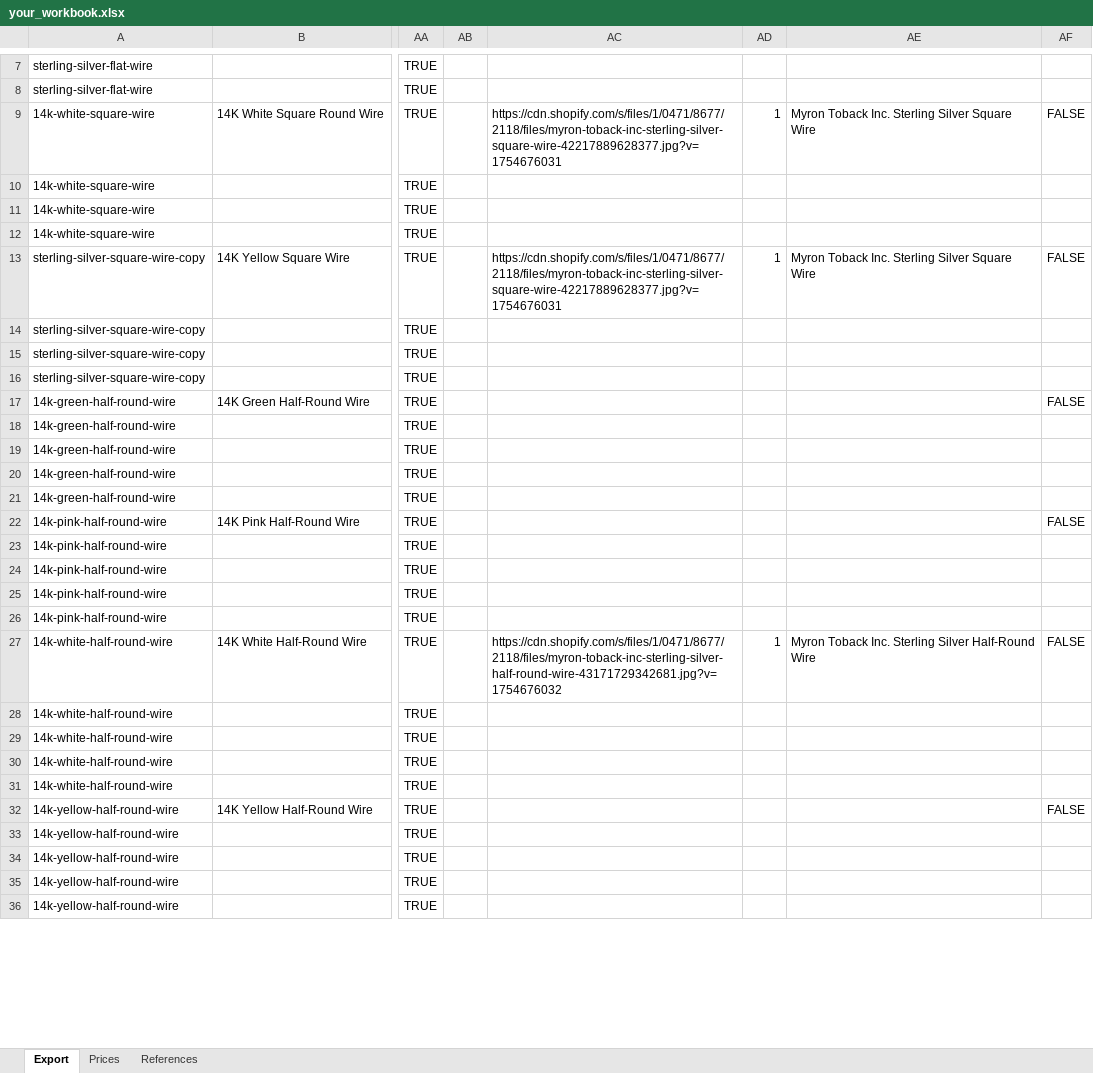
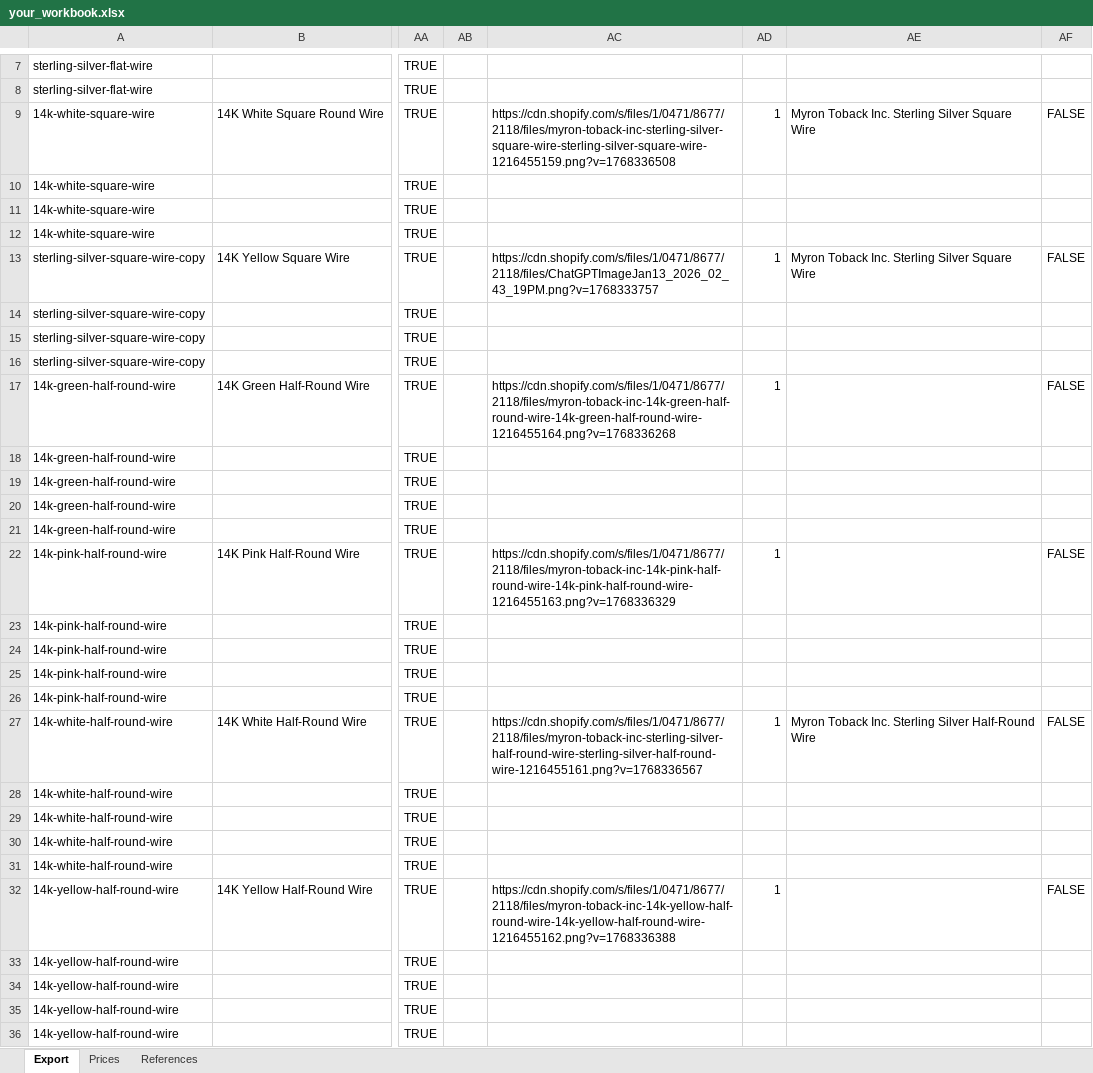
Before and after one commit to davidluisklein/wire-price-change, an Excel workbook: your_workbook.xlsx, sheet Export, drawn as a sheet; only a part is shown, gaps mark what is left out; values as stored, in another font and other column widths than the file's, no borders; the diff covers the shown part only; the diff names each change by its address in the sheet, - before the commit and + after, or states it on an @@ line.

Commit message:
Add files via upload

```diff
--- a/your_workbook.xlsx (sheet Export)
+++ b/your_workbook.xlsx (sheet Export)
-AC9: https://cdn.shopify.com/s/files/1/0471/8677/2118/files/myron-toback-inc-sterling-silver-square-wire-42217889628377.jpg?v=1754676031
+AC9: https://cdn.shopify.com/s/files/1/0471/8677/2118/files/myron-toback-inc-sterling-silver-square-wire-sterling-silver-square-wire-1216455159.png?v=1768336508
-AC13: https://cdn.shopify.com/s/files/1/0471/8677/2118/files/myron-toback-inc-sterling-silver-square-wire-42217889628377.jpg?v=1754676031
+AC13: https://cdn.shopify.com/s/files/1/0471/8677/2118/files/ChatGPTImageJan13_2026_02_43_19PM.png?v=1768333757
-AC17: (empty)
+AC17: https://cdn.shopify.com/s/files/1/0471/8677/2118/files/myron-toback-inc-14k-green-half-round-wire-14k-green-half-round-wire-1216455164.png?v=1768336268
-AD17: (empty)
+AD17: 1
-AC22: (empty)
+AC22: https://cdn.shopify.com/s/files/1/0471/8677/2118/files/myron-toback-inc-14k-pink-half-round-wire-14k-pink-half-round-wire-1216455163.png?v=1768336329
-AD22: (empty)
+AD22: 1
-AC27: https://cdn.shopify.com/s/files/1/0471/8677/2118/files/myron-toback-inc-sterling-silver-half-round-wire-43171729342681.jpg?v=1754676032
+AC27: https://cdn.shopify.com/s/files/1/0471/8677/2118/files/myron-toback-inc-sterling-silver-half-round-wire-sterling-silver-half-round-wire-1216455161.png?v=1768336567
-AC32: (empty)
+AC32: https://cdn.shopify.com/s/files/1/0471/8677/2118/files/myron-toback-inc-14k-yellow-half-round-wire-14k-yellow-half-round-wire-1216455162.png?v=1768336388
-AD32: (empty)
+AD32: 1
```
Also changed, not shown: 22 edited cells elsewhere in this sheet.
